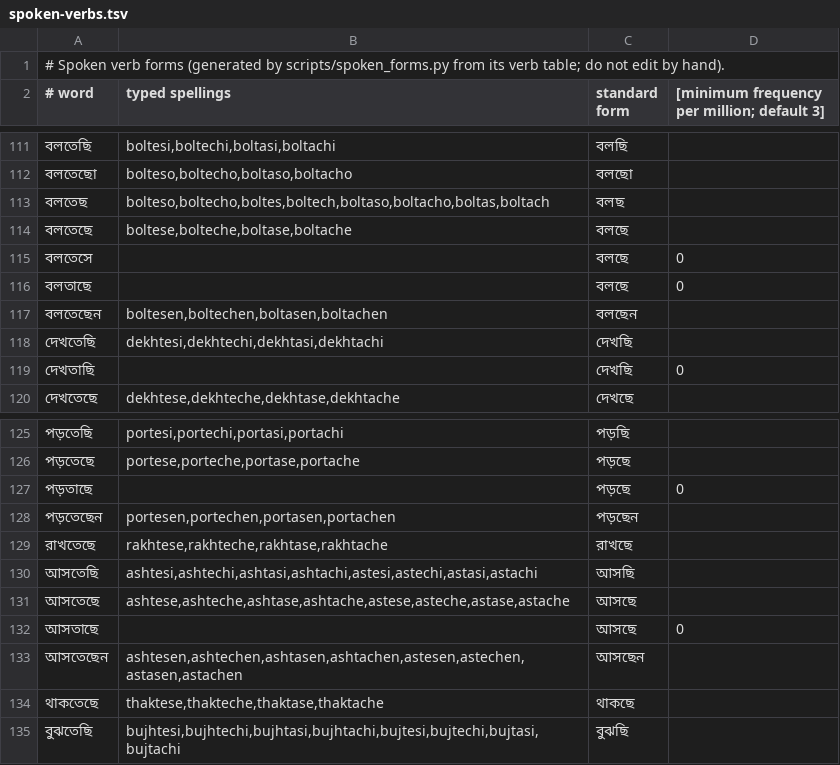
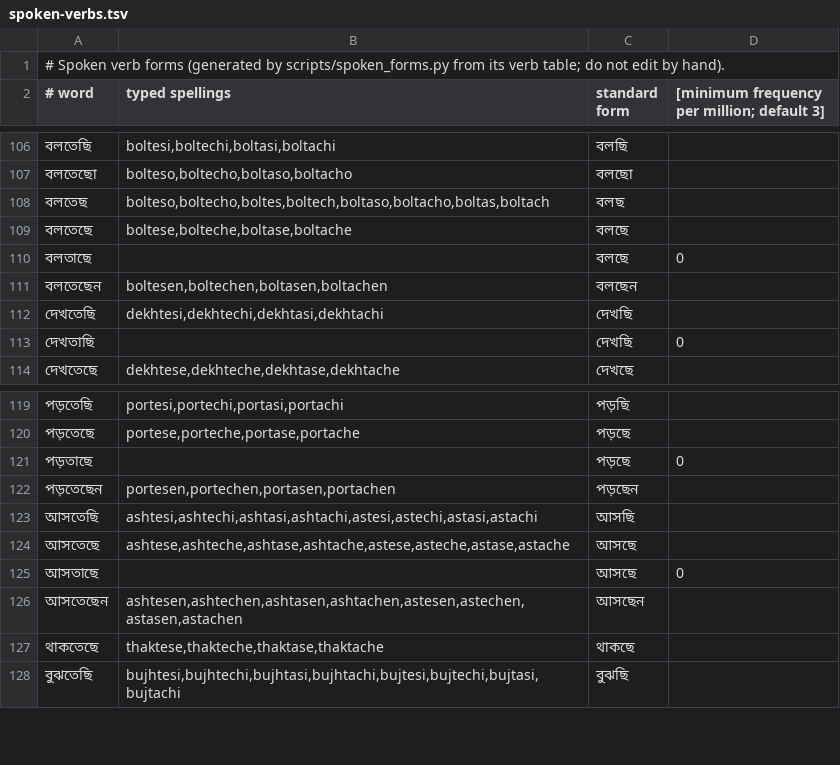
Before and after one commit to mahbub-khan25/ekushenext, a TSV file: tools/dict-builder/curated/spoken-verbs.tsv, drawn as a sheet; only a part is shown, gaps mark what is left out; the diff covers the shown part only.

```diff
--- a/tools/dict-builder/curated/spoken-verbs.tsv
+++ b/tools/dict-builder/curated/spoken-verbs.tsv
@@ -114,3 +109,2 @@
 বলতেছে	boltese,bolteche,boltase,boltache	বলছে
-বলতেসে		বলছে	0
 বলতাছে		বলছে	0
@@ -128,3 +122,2 @@
 পড়তেছেন	portesen,portechen,portasen,portachen	পড়ছেন
-রাখতেছে	rakhtese,rakhteche,rakhtase,rakhtache	রাখছে
 আসতেছি	ashtesi,ashtechi,ashtasi,ashtachi,astesi,astechi,astasi,astachi	আসছি
```
Also changed, not shown: 1 added row, 6 removed rows and 2 edited cells elsewhere in this file, data/dictionary/roman/english-matches.tsv, 8 other files.
